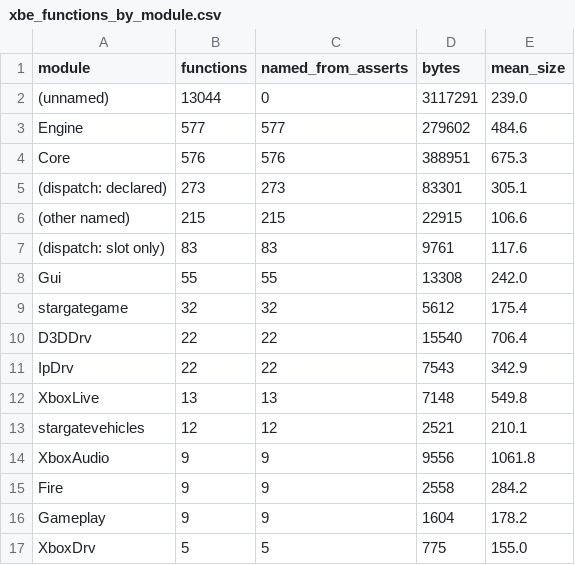
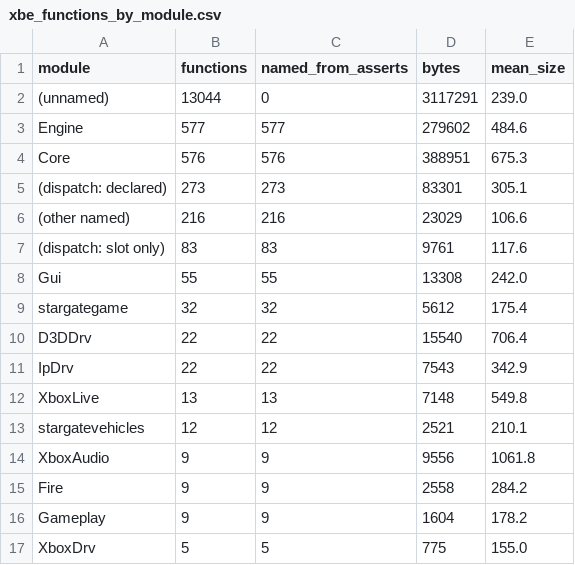
Before and after one commit to jkoehler11/stargate-alliance-decomp, a CSV file: inventory/xbe_functions_by_module.csv, drawn as a sheet.

```diff
--- a/inventory/xbe_functions_by_module.csv
+++ b/inventory/xbe_functions_by_module.csv
@@ -5,3 +5,3 @@ Core,576,576,388951,675.3
 (dispatch: declared),273,273,83301,305.1
-(other named),215,215,22915,106.6
+(other named),216,216,23029,106.6
 (dispatch: slot only),83,83,9761,117.6
```
Also changed, not shown: symbols/xbox_functions.csv, 9 other files.
